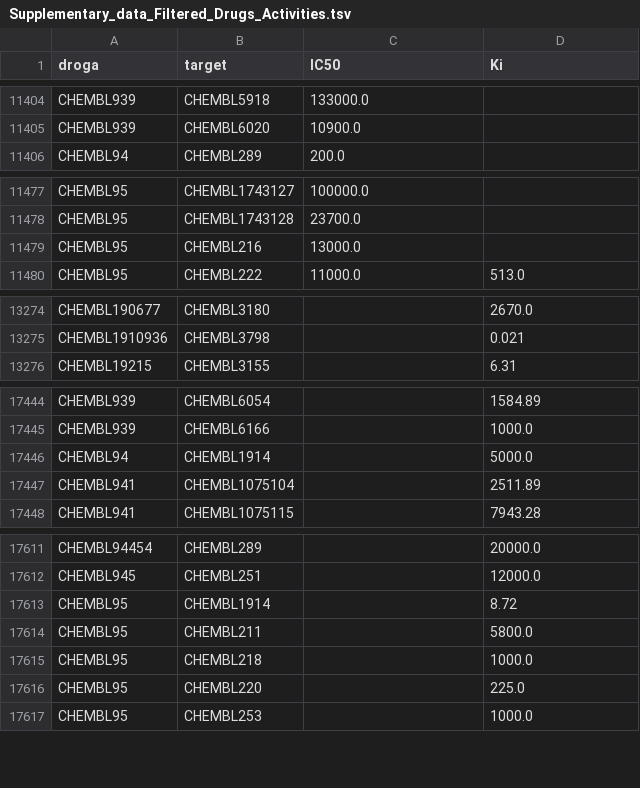
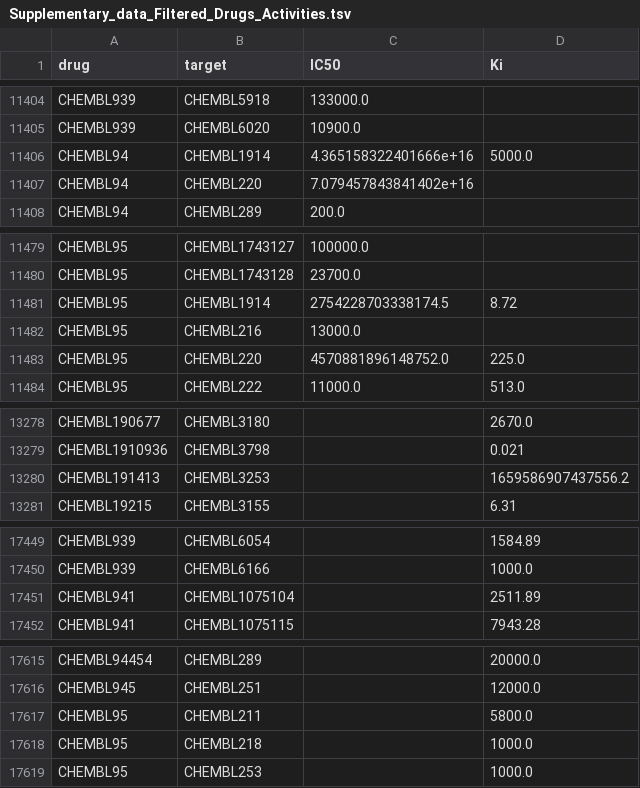
Before and after one commit to ramirezlab/COVID-protein-drug-network, a TSV file: ChEMBL_dataset/Supplementary_data_Filtered_Drugs_Activities.tsv, drawn as a sheet; only a part is shown, gaps mark what is left out; the diff covers the shown part only.

Commit message:
Add files via upload

```diff
--- a/ChEMBL_dataset/Supplementary_data_Filtered_Drugs_Activities.tsv
+++ b/ChEMBL_dataset/Supplementary_data_Filtered_Drugs_Activities.tsv
@@ -1 +1 @@
-droga	target	IC50	Ki
+drug	target	IC50	Ki
@@ -11405,2 +11405,4 @@ CHEMBL939	CHEMBL5918	133000.0
 CHEMBL939	CHEMBL6020	10900.0	
+CHEMBL94	CHEMBL1914	4.365158322401666e+16	5000.0
+CHEMBL94	CHEMBL220	7.079457843841402e+16	
 CHEMBL94	CHEMBL289	200.0	
@@ -11478,3 +11480,5 @@ CHEMBL95	CHEMBL1743127	100000.0
 CHEMBL95	CHEMBL1743128	23700.0	
+CHEMBL95	CHEMBL1914	2754228703338174.5	8.72
 CHEMBL95	CHEMBL216	13000.0	
+CHEMBL95	CHEMBL220	4570881896148752.0	225.0
 CHEMBL95	CHEMBL222	11000.0	513.0
@@ -13275,2 +13279,3 @@ CHEMBL190677	CHEMBL3180		2670.0
 CHEMBL1910936	CHEMBL3798		0.021
+CHEMBL191413	CHEMBL3253		1659586907437556.2
 CHEMBL19215	CHEMBL3155		6.31
@@ -17445,3 +17450,2 @@ CHEMBL939	CHEMBL6054		1584.89
 CHEMBL939	CHEMBL6166		1000.0
-CHEMBL94	CHEMBL1914		5000.0
 CHEMBL941	CHEMBL1075104		2511.89
@@ -17612,6 +17616,4 @@ CHEMBL94454	CHEMBL289		20000.0
 CHEMBL945	CHEMBL251		12000.0
-CHEMBL95	CHEMBL1914		8.72
 CHEMBL95	CHEMBL211		5800.0
 CHEMBL95	CHEMBL218		1000.0
-CHEMBL95	CHEMBL220		225.0
 CHEMBL95	CHEMBL253		1000.0
```
Also changed, not shown: 2 edited cells elsewhere in this file.
